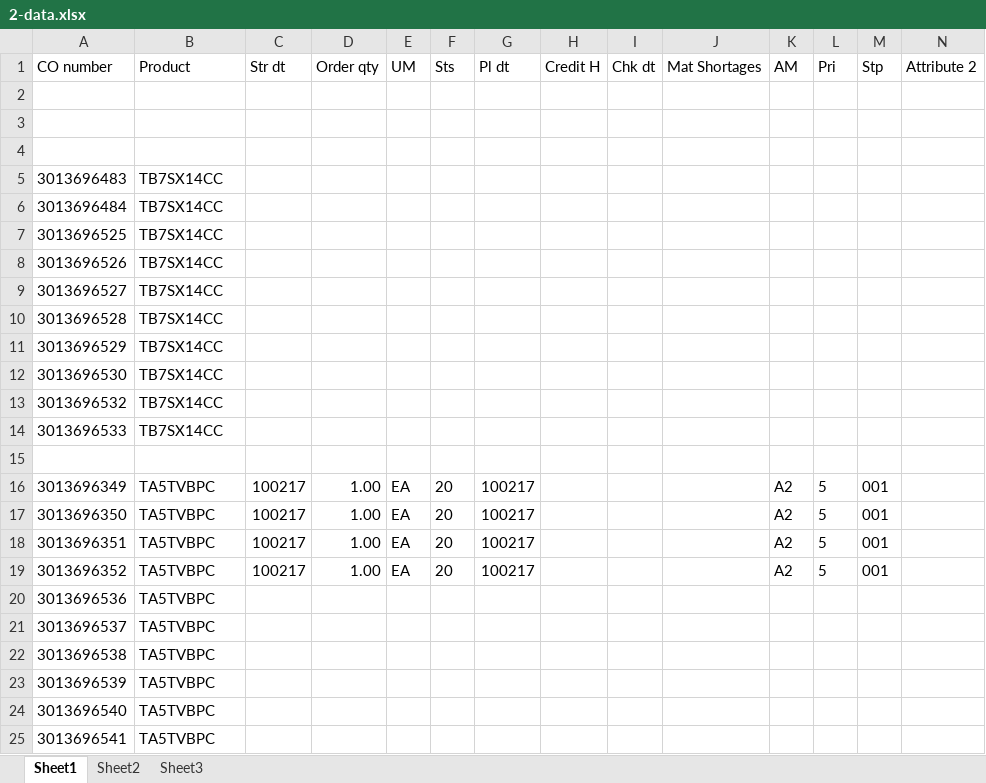
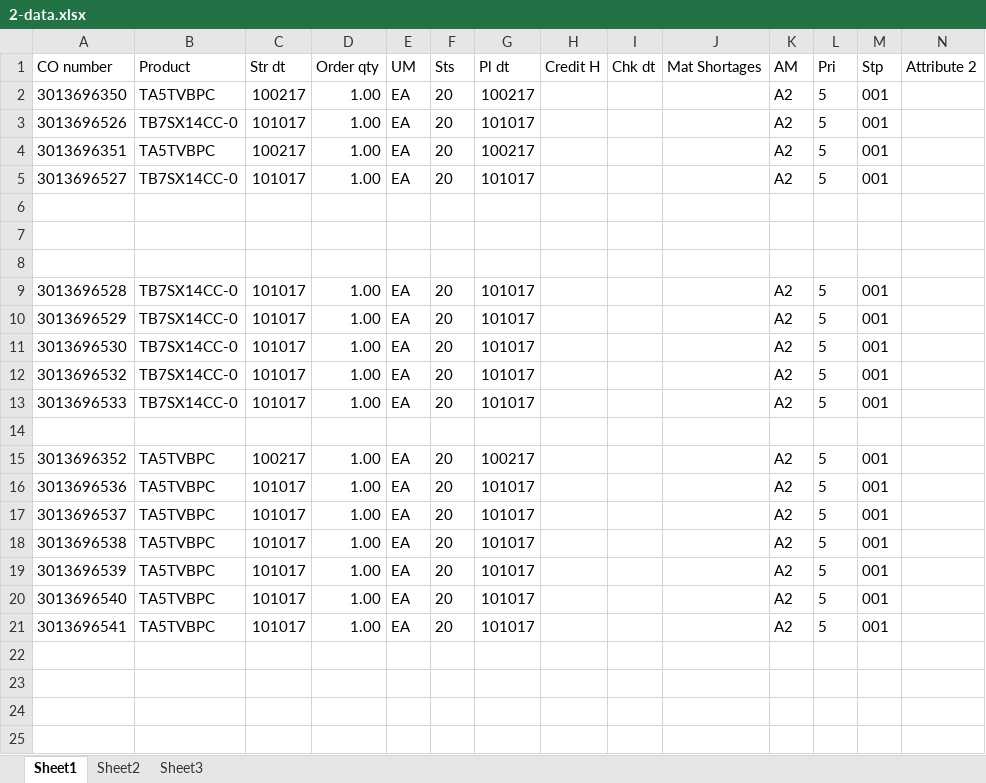
Before and after one commit to hbhardwaj03/Andyz-POC, an Excel workbook: Resources/2-data.xlsx, sheet Sheet1, drawn as a sheet; only a part is shown; values as stored, in another font and other column widths than the file's, no borders; removed rows and columns are numbered as before the commit, all else as after; rows hold the shown columns only; the diff names each change by its address in the sheet, - before the commit and + after, or states it on an @@ line.

Commit message:
2-update with fresh data

```diff
--- a/Resources/2-data.xlsx (sheet Sheet1)
+++ b/Resources/2-data.xlsx (sheet Sheet1)
@@ row 17 moved to row 2: 3013696350 @@
+row 3: 3013696526 | TB7SX14CC-0 | 101017 | 1.00 | EA | 20 | 101017 |  |  |  | A2 | 5 | 001
@@ row 18 moved to row 4: 3013696351 @@
+row 5: 3013696527 | TB7SX14CC-0 | 101017 | 1.00 | EA | 20 | 101017 |  |  |  | A2 | 5 | 001
-row 5: 3013696483 | TB7SX14CC
-row 6: 3013696484 | TB7SX14CC
-row 7: 3013696525 | TB7SX14CC
-row 8: 3013696526 | TB7SX14CC
-row 9: 3013696527 | TB7SX14CC
-B9:B13 (Product): TB7SX14CC
+B9:B13 (Product): TB7SX14CC-0
-C9:C13 (Str dt): (empty)
+C9:C13 (Str dt): 101017
-D9:D13 (Order qty): (empty)
+D9:D13 (Order qty): 1.00
-E9:E13 (UM): (empty)
+E9:E13 (UM): EA
-F9:F13 (Sts): (empty)
+F9:F13 (Sts): 20
-G9:G13 (Pl dt): (empty)
+G9:G13 (Pl dt): 101017
-K9:K13 (AM): (empty)
+K9:K13 (AM): A2
-L9:L13 (Pri): (empty)
+L9:L13 (Pri): 5
-M9:M13 (Stp): (empty)
+M9:M13 (Stp): 001
-row 16: 3013696349 | TA5TVBPC | 100217 | 1.00 | EA | 20 | 100217 |  |  |  | A2 | 5 | 001
-C16:C21 (Str dt): (empty)
+C16:C21 (Str dt): 101017
-D16:D21 (Order qty): (empty)
+D16:D21 (Order qty): 1.00
-E16:E21 (UM): (empty)
+E16:E21 (UM): EA
-F16:F21 (Sts): (empty)
+F16:F21 (Sts): 20
-G16:G21 (Pl dt): (empty)
+G16:G21 (Pl dt): 101017
-K16:K21 (AM): (empty)
+K16:K21 (AM): A2
-L16:L21 (Pri): (empty)
+L16:L21 (Pri): 5
-M16:M21 (Stp): (empty)
+M16:M21 (Stp): 001
```
